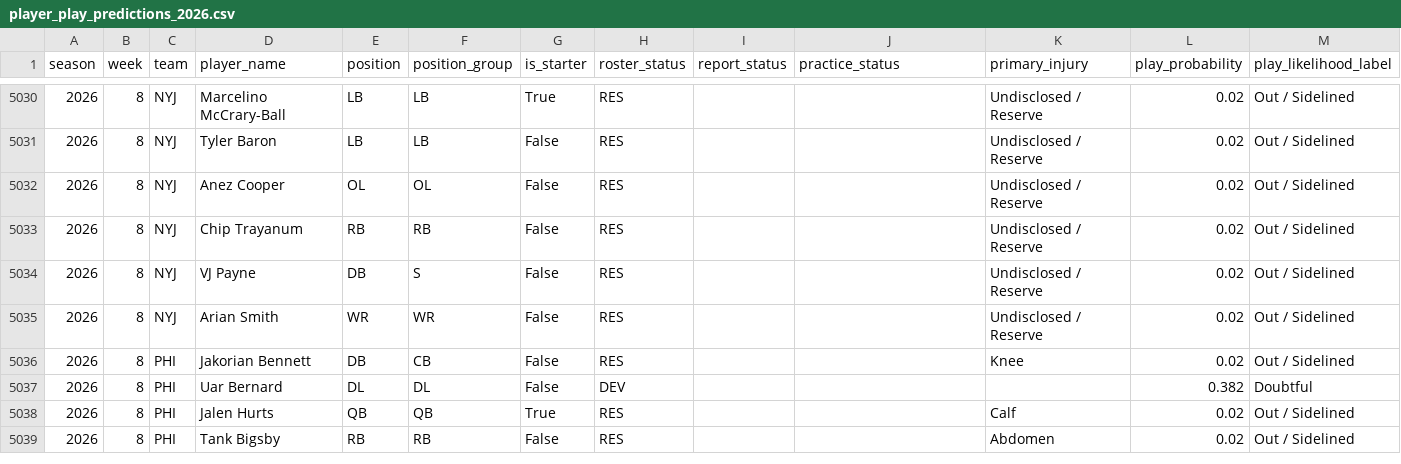
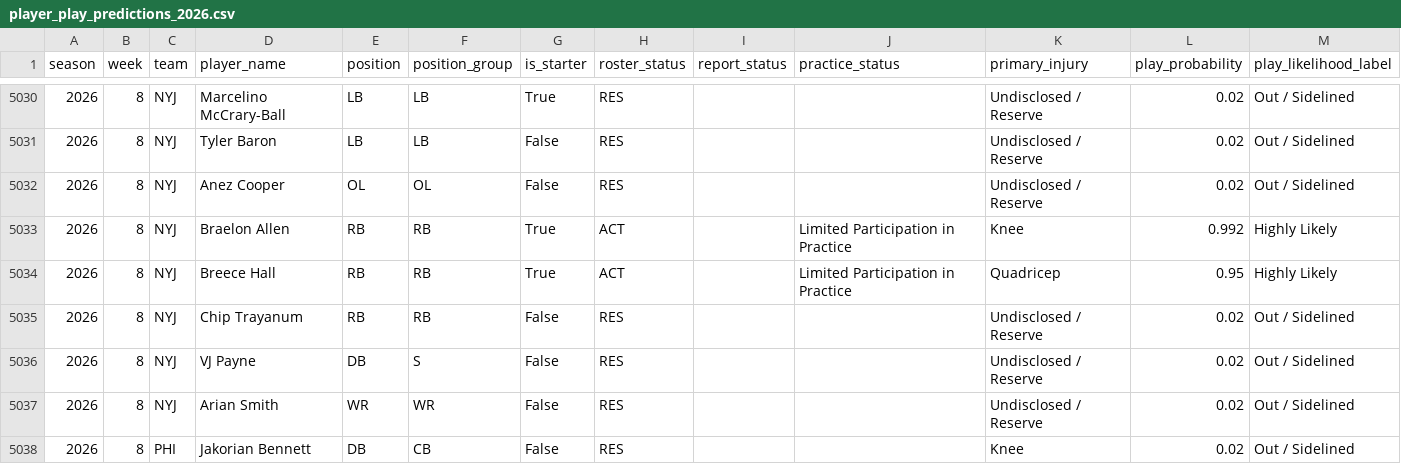
Before and after one commit to amarkules1/nfl-injury-analysis, a CSV file: frontend/public/data/player_play_predictions_2026.csv, drawn as a sheet; only a part is shown, gaps mark what is left out; the shorter side is filled out with more unchanged rows.

Commit message:
mid-week injury report fix?

```diff
--- a/frontend/public/data/player_play_predictions_2026.csv
+++ b/frontend/public/data/player_play_predictions_2026.csv
@@ -5032,2 +5032,4 @@ season,week,team,player_name,position,position_group,is_starter,roster_status,re
 2026,8,NYJ,Anez Cooper,OL,OL,False,RES,,,Undisclosed / Reserve,0.02,Out / Sidelined
+2026,8,NYJ,Braelon Allen,RB,RB,True,ACT,,Limited Participation in Practice,Knee,0.992,Highly Likely
+2026,8,NYJ,Breece Hall,RB,RB,True,ACT,,Limited Participation in Practice,Quadricep,0.95,Highly Likely
 2026,8,NYJ,Chip Trayanum,RB,RB,False,RES,,,Undisclosed / Reserve,0.02,Out / Sidelined
```
Also changed, not shown: data/upcoming_matchup_projections_2026.csv, 5 other files.
